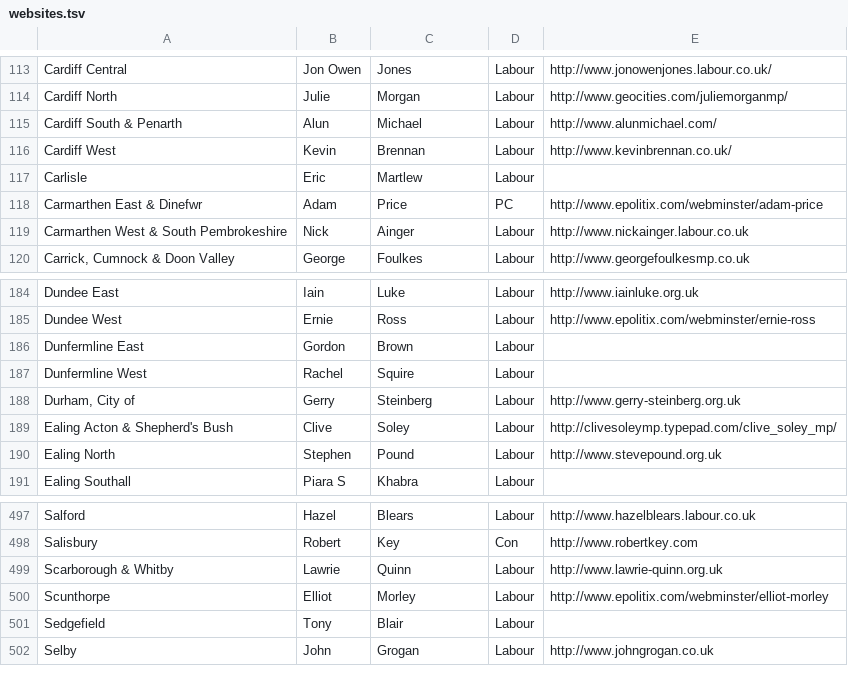
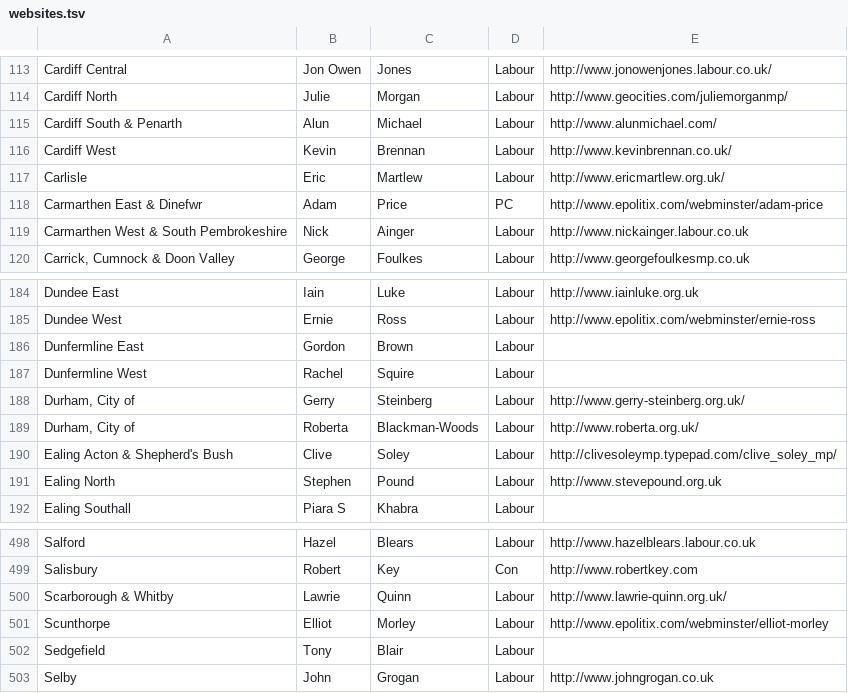
Before and after one commit to mysociety/parlparse, a TSV file: rawdata/websites.tsv, drawn as a sheet; only a part is shown, gaps mark what is left out.

Commit message:
Some more MP websites; actually allow no date in matchfullnamecons as comment says it does, this then means you have to check you've only got one person back at the calling end...
git-svn-id: http://project.knowledgeforge.net/ukparse/svn/trunk@1509 9cc54934-f9f6-0310-8a8d-e8e977684441

```diff
--- a/rawdata/websites.tsv
+++ b/rawdata/websites.tsv
@@ -116,3 +116,3 @@ Cardiff South & Penarth	Alun	Michael	Labour	http://www.alunmichael.com/
 Cardiff West	Kevin	Brennan	Labour	http://www.kevinbrennan.co.uk/
-Carlisle	Eric	Martlew	Labour	
+Carlisle	Eric	Martlew	Labour	http://www.ericmartlew.org.uk/
 Carmarthen East & Dinefwr	Adam	Price	PC	http://www.epolitix.com/webminster/adam-price
@@ -187,3 +187,4 @@ Dunfermline East	Gordon	Brown	Labour
 Dunfermline West	Rachel	Squire	Labour	
-Durham, City of	Gerry	Steinberg	Labour	http://www.gerry-steinberg.org.uk
+Durham, City of	Gerry	Steinberg	Labour	http://www.gerry-steinberg.org.uk/
+Durham, City of	Roberta	Blackman-Woods	Labour	http://www.roberta.org.uk/
 Ealing Acton & Shepherd's Bush	Clive	Soley	Labour	http://clivesoleymp.typepad.com/clive_soley_mp/
@@ -498,3 +499,3 @@ Salford	Hazel	Blears	Labour	http://www.hazelblears.labour.co.uk
 Salisbury	Robert	Key	Con	http://www.robertkey.com
-Scarborough & Whitby	Lawrie	Quinn	Labour	http://www.lawrie-quinn.org.uk
+Scarborough & Whitby	Lawrie	Quinn	Labour	http://www.lawrie-quinn.org.uk/
 Scunthorpe	Elliot	Morley	Labour	http://www.epolitix.com/webminster/elliot-morley
```
Also changed, not shown: 4 other files.
